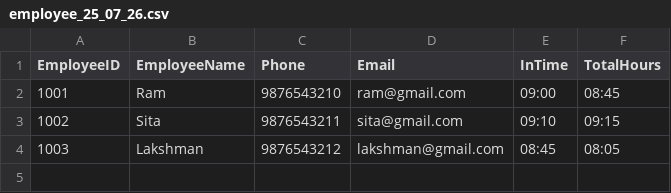
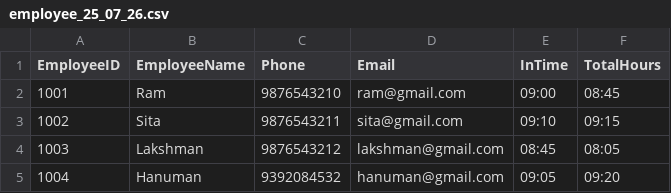
Before and after one commit to Manasa-Cherala/hilton-productivity, a CSV file: input/employee_25_07_26.csv, drawn as a sheet.

Commit message:
Update employee_25_07_26.csv

```diff
--- a/input/employee_25_07_26.csv
+++ b/input/employee_25_07_26.csv
@@ -4 +4,2 @@ EmployeeID,EmployeeName,Phone,Email,InTime,TotalHours
 1003,Lakshman,9876543212,lakshman@gmail.com,08:45,08:05
+1004,Hanuman,9392084532,hanuman@gmail.com,09:05,09:20
```
